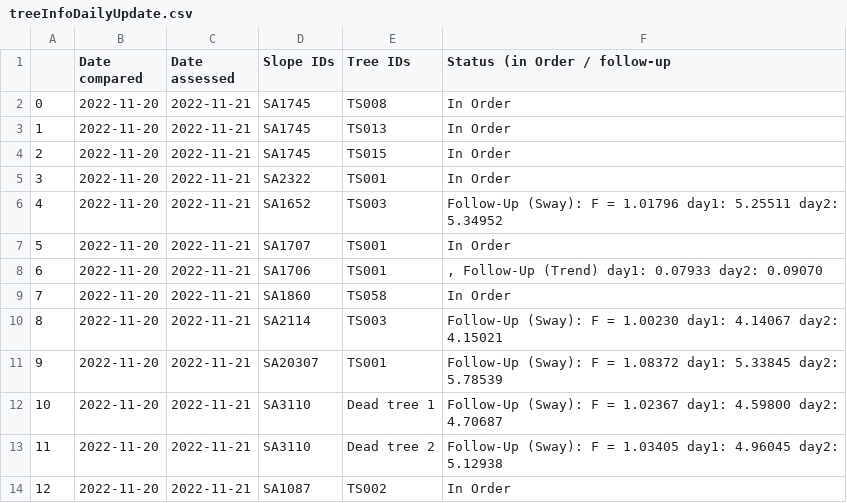
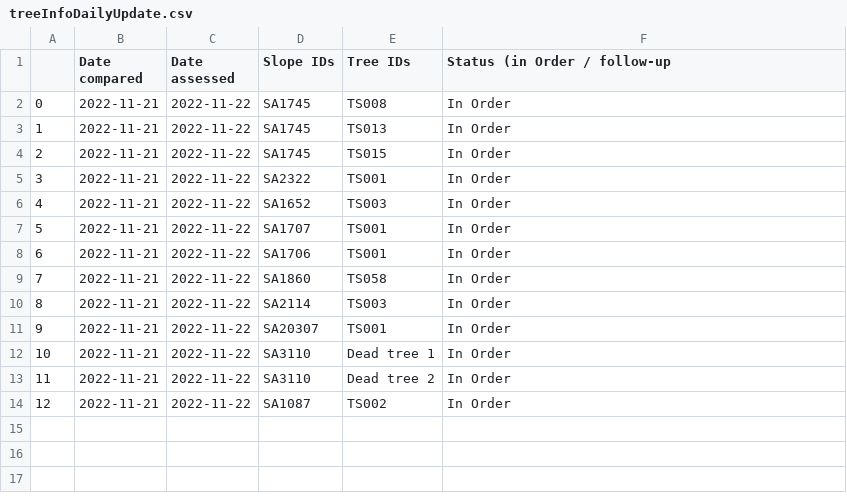
Before and after one commit to treestuff/DataFiles, a CSV file: treeInfoDailyUpdate.csv, drawn as a sheet.

```diff
--- a/treeInfoDailyUpdate.csv
+++ b/treeInfoDailyUpdate.csv
@@ -1,14 +1,14 @@
 ,Date compared,Date assessed,Slope IDs,Tree IDs,Status (in Order / follow-up
-0,2022-11-20,2022-11-21,SA1745,TS008,In Order
-1,2022-11-20,2022-11-21,SA1745,TS013,In Order
-2,2022-11-20,2022-11-21,SA1745,TS015,In Order
-3,2022-11-20,2022-11-21,SA2322,TS001,In Order
-4,2022-11-20,2022-11-21,SA1652,TS003,Follow-Up (Sway): F = 1.01796 day1: 5.25511 day2: 5.34952
-5,2022-11-20,2022-11-21,SA1707,TS001,In Order
-6,2022-11-20,2022-11-21,SA1706,TS001,", Follow-Up (Trend) day1: 0.07933 day2: 0.09070"
-7,2022-11-20,2022-11-21,SA1860,TS058,In Order
-8,2022-11-20,2022-11-21,SA2114,TS003,Follow-Up (Sway): F = 1.00230 day1: 4.14067 day2: 4.15021
-9,2022-11-20,2022-11-21,SA20307,TS001,Follow-Up (Sway): F = 1.08372 day1: 5.33845 day2: 5.78539
-10,2022-11-20,2022-11-21,SA3110,Dead tree 1,Follow-Up (Sway): F = 1.02367 day1: 4.59800 day2: 4.70687
-11,2022-11-20,2022-11-21,SA3110,Dead tree 2,Follow-Up (Sway): F = 1.03405 day1: 4.96045 day2: 5.12938
-12,2022-11-20,2022-11-21,SA1087,TS002,In Order
+0,2022-11-21,2022-11-22,SA1745,TS008,In Order
+1,2022-11-21,2022-11-22,SA1745,TS013,In Order
+2,2022-11-21,2022-11-22,SA1745,TS015,In Order
+3,2022-11-21,2022-11-22,SA2322,TS001,In Order
+4,2022-11-21,2022-11-22,SA1652,TS003,In Order
+5,2022-11-21,2022-11-22,SA1707,TS001,In Order
+6,2022-11-21,2022-11-22,SA1706,TS001,In Order
+7,2022-11-21,2022-11-22,SA1860,TS058,In Order
+8,2022-11-21,2022-11-22,SA2114,TS003,In Order
+9,2022-11-21,2022-11-22,SA20307,TS001,In Order
+10,2022-11-21,2022-11-22,SA3110,Dead tree 1,In Order
+11,2022-11-21,2022-11-22,SA3110,Dead tree 2,In Order
+12,2022-11-21,2022-11-22,SA1087,TS002,In Order
```
Also changed, not shown: CumulativeDailyWarning.csv, DataCumulatedFlex2.csv, 1 other file.
